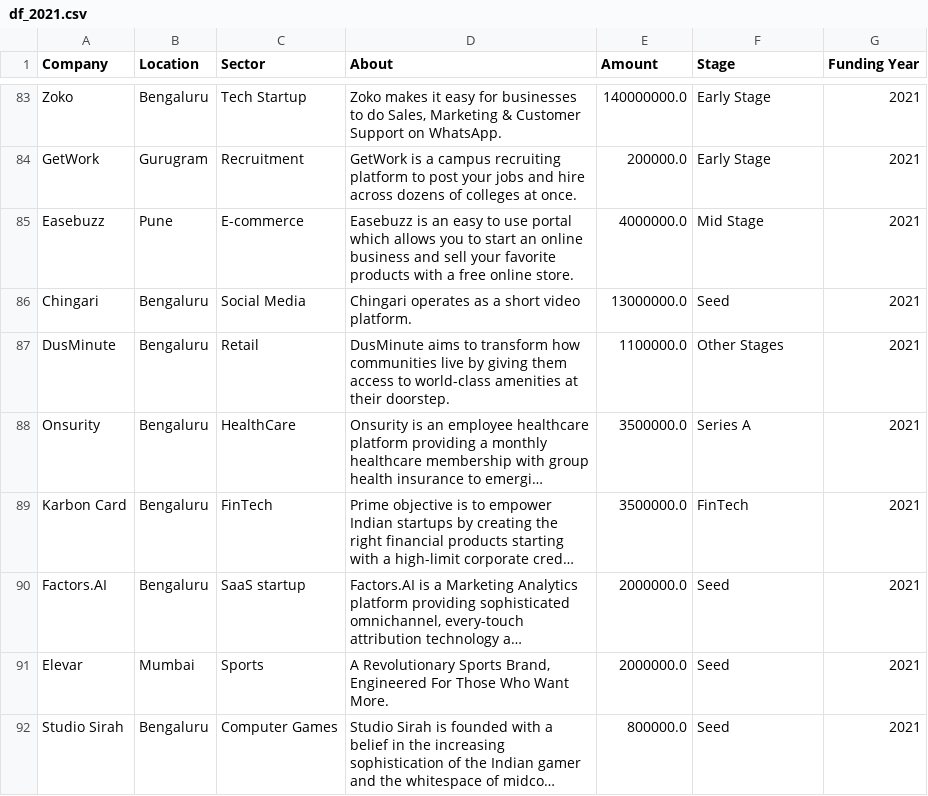
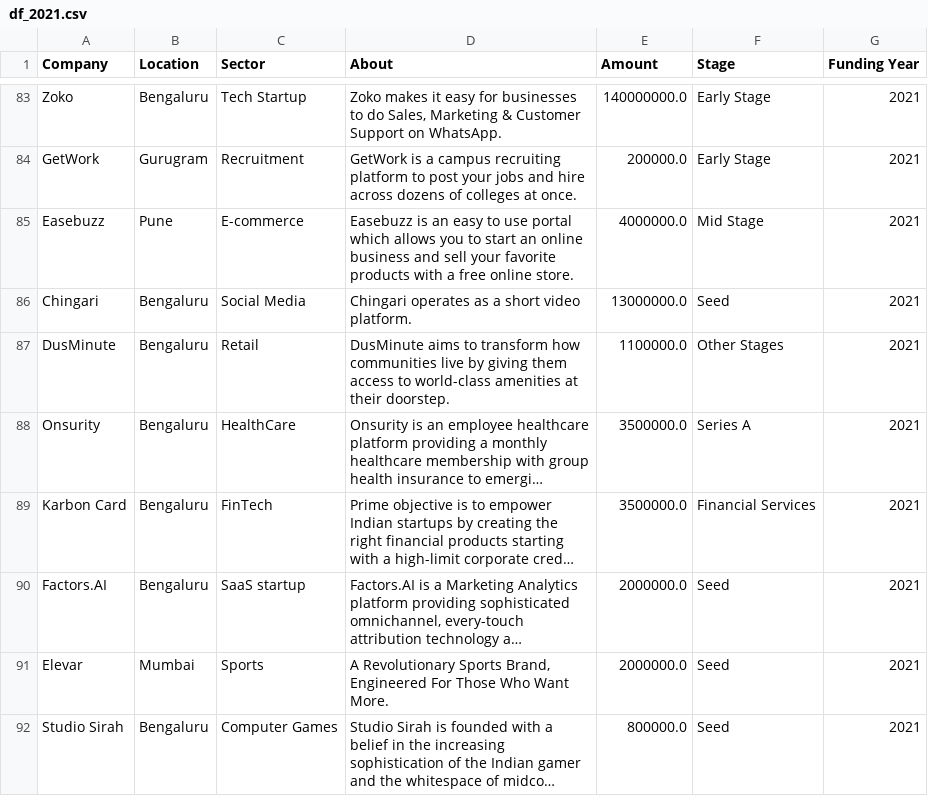
Before and after one commit to DzeBakuEso/stockholm_lp1_colla_project_sprint_1, a CSV file: df_2021.csv, drawn as a sheet; only a part is shown, gaps mark what is left out; long unchanged cells end in …; the diff covers the shown part only; the diff names each change by its address in the sheet, - before the commit and + after, or states it on an @@ line.

```diff
--- a/df_2021.csv
+++ b/df_2021.csv
-F89 (Stage): FinTech
+F89 (Stage): Financial Services
```
Also changed, not shown: 38 edited cells elsewhere in this file, Clean_Data_18_19_20_21_snyk.csv, df18.csv, 5 other files.
